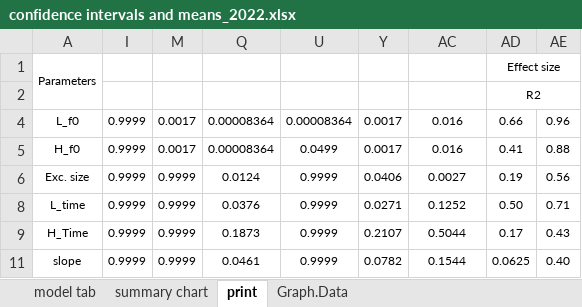
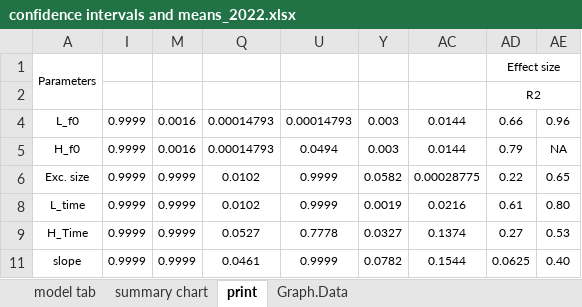
Before and after one commit to AERodgers/PhD, an Excel workbook: Ch_7_Sentence_Modes/output/confidence intervals and means_2022.xlsx, sheet print, drawn as a sheet; values as stored, in another font and other column widths than the file's, no borders; conditional formats not drawn; the diff names each change by its address in the sheet, - before the commit and + after, or states it on an @@ line.

```diff
--- a/Ch_7_Sentence_Modes/output/confidence intervals and means_2022.xlsx (sheet print)
+++ b/Ch_7_Sentence_Modes/output/confidence intervals and means_2022.xlsx (sheet print)
-M4:M5: 0.0017
+M4:M5: 0.0016
-Q4:Q5: 0.00008364
+Q4:Q5: 0.00014793
-U4: 0.00008364
+U4: 0.00014793
-Y4:Y5: 0.0017
+Y4:Y5: 0.003
-AC4:AC5: 0.016
+AC4:AC5: 0.0144
-U5: 0.0499
+U5: 0.0494
-AD5: 0.41
+AD5: 0.79
-AE5: 0.88
+AE5: NA
-Q6: 0.0124
+Q6: 0.0102
-Y6: 0.0406
+Y6: 0.0582
-AC6: 0.0027
+AC6: 0.00028775
-AD6: 0.19
+AD6: 0.22
-AE6: 0.56
+AE6: 0.65
-Q8: 0.0376
+Q8: 0.0102
-Y8: 0.0271
+Y8: 0.0019
-AC8: 0.1252
+AC8: 0.0216
-AD8: 0.50
+AD8: 0.61
-AE8: 0.71
+AE8: 0.80
-Q9: 0.1873
+Q9: 0.0527
-U9: 0.9999
+U9: 0.7778
-Y9: 0.2107
+Y9: 0.0327
-AC9: 0.5044
+AC9: 0.1374
-AD9: 0.17
+AD9: 0.27
-AE9: 0.43
+AE9: 0.53
```
Also changed, not shown: sheet summary chart, sheet model tab, sheet Graph.Data, hidden cells, charts or pictures, 18 other files.
